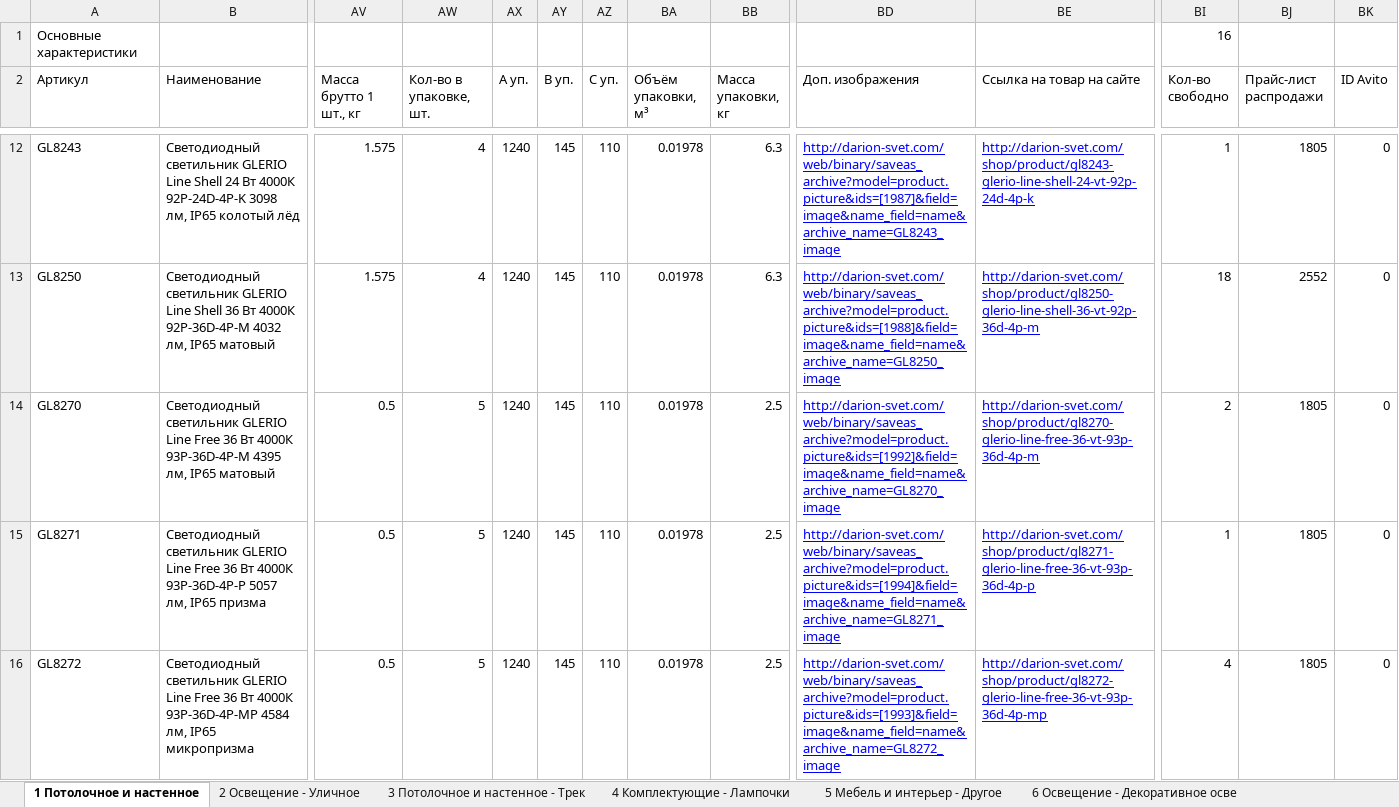
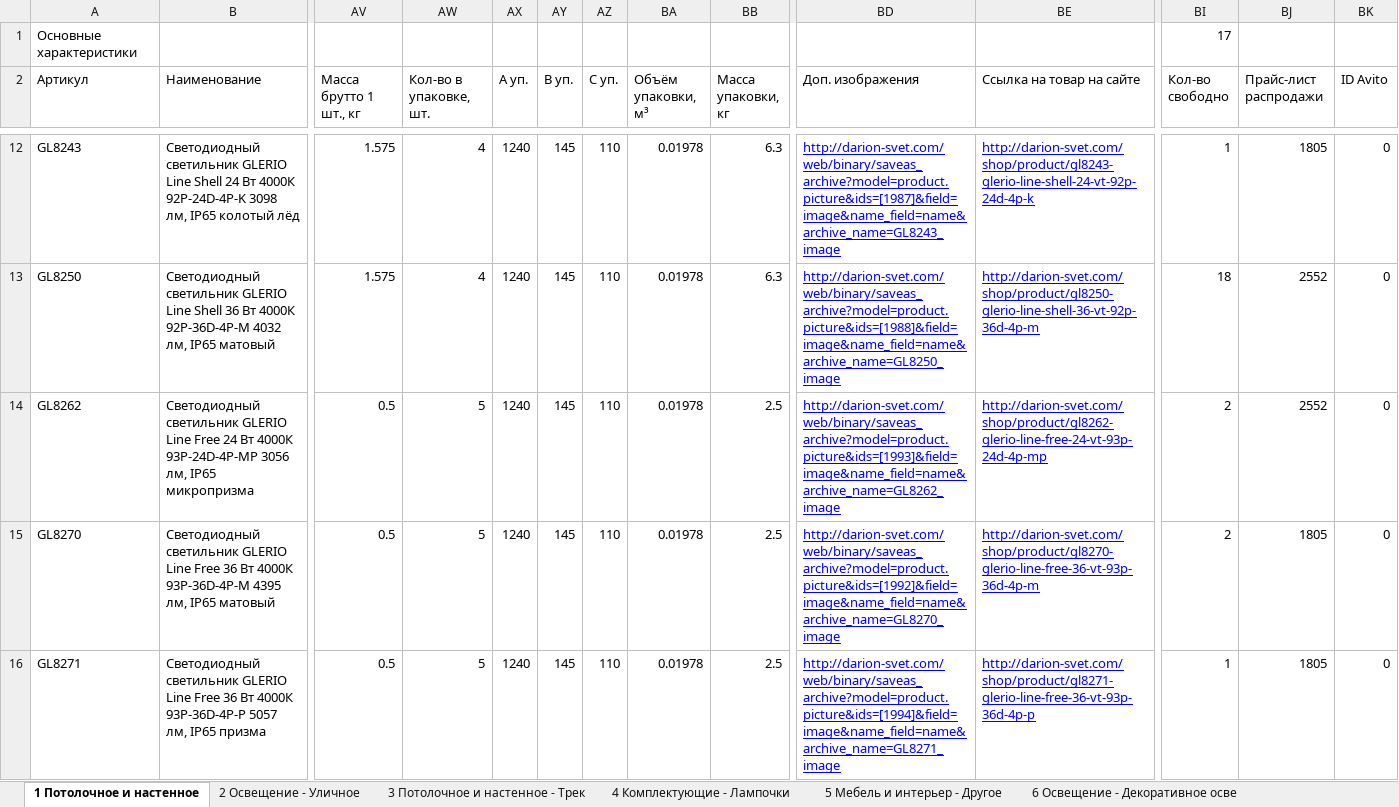
Before and after one commit to shortsfvps/darion-avito-feeds, an Excel workbook: data/latest_stock.xlsx, sheet 1 Потолочное и настенное, drawn as a sheet; only a part is shown, gaps mark what is left out; the shorter side is filled out with more unchanged rows; values as stored, in another font and other column widths than the file's, no borders; charts and pictures not drawn; rows hold the shown columns only; the diff names each change by its address in the sheet, - before the commit and + after, or states it on an @@ line.

```diff
--- a/data/latest_stock.xlsx (sheet 1 Потолочное и настенное)
+++ b/data/latest_stock.xlsx (sheet 1 Потолочное и настенное)
-BI1 (Кол-во свободно): 16
+BI1 (Кол-во свободно): 17
+row 14: GL8262 | Светодиодный светильник GLERIO Line Free 24 Вт 4000К 93P-24D-4P-MP 3056 лм, IP65 микропризма | 0.5 | 5 | 1240 | 145 | 110 | 0.01978 | 2.5 | http://darion-svet.com/web/binary/saveas_archive?model=product.picture&ids=[1993]&field=image&name_field=name&archive_name=GL8262_image | http://darion-svet.com/shop/product/gl8262-glerio-line-free-24-vt-93p-24d-4p-mp | 2 | 2552 | 0
```
Also changed, not shown: sheet Остатки СПБ запасы, 2 other files.
